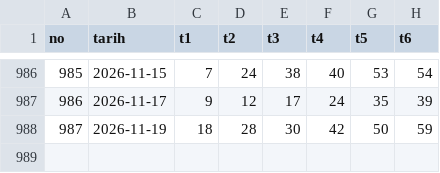
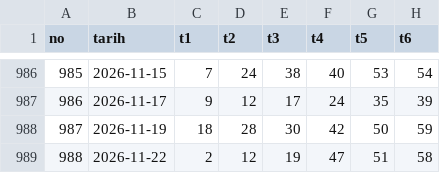
Before and after one commit to murattksz-hue/Super-Loto, a CSV file: superloto.csv, drawn as a sheet; only a part is shown, gaps mark what is left out; the diff names each change by its address in the sheet, - before the commit and + after, or states it on an @@ line.

```diff
--- a/superloto.csv
+++ b/superloto.csv
+row 989: 988 | 2026-11-22 | 2 | 12 | 19 | 47 | 51 | 58
```
Also changed, not shown: dongu_karnesi.csv, kural_karnesi.csv, 6 other files.
